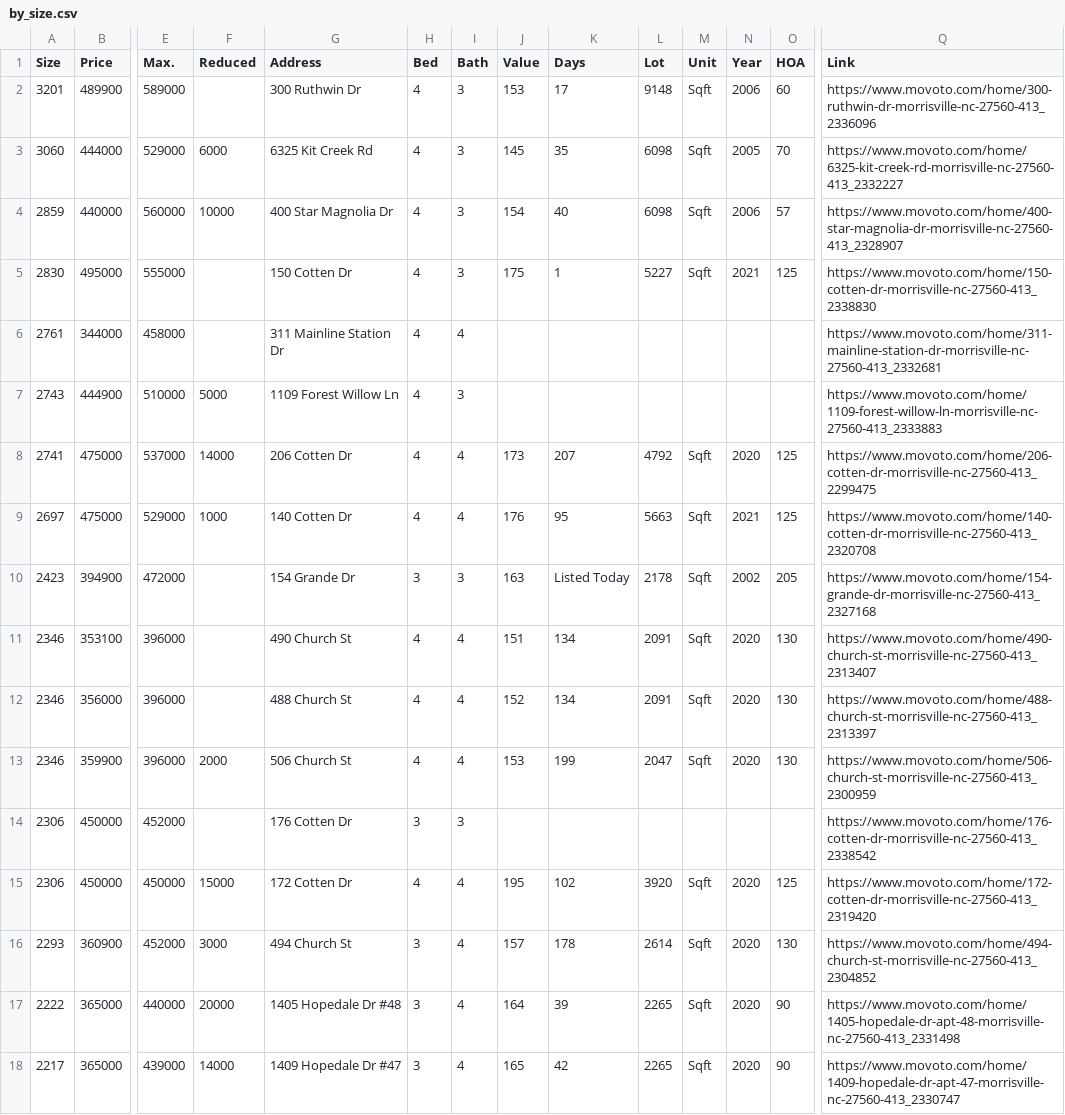
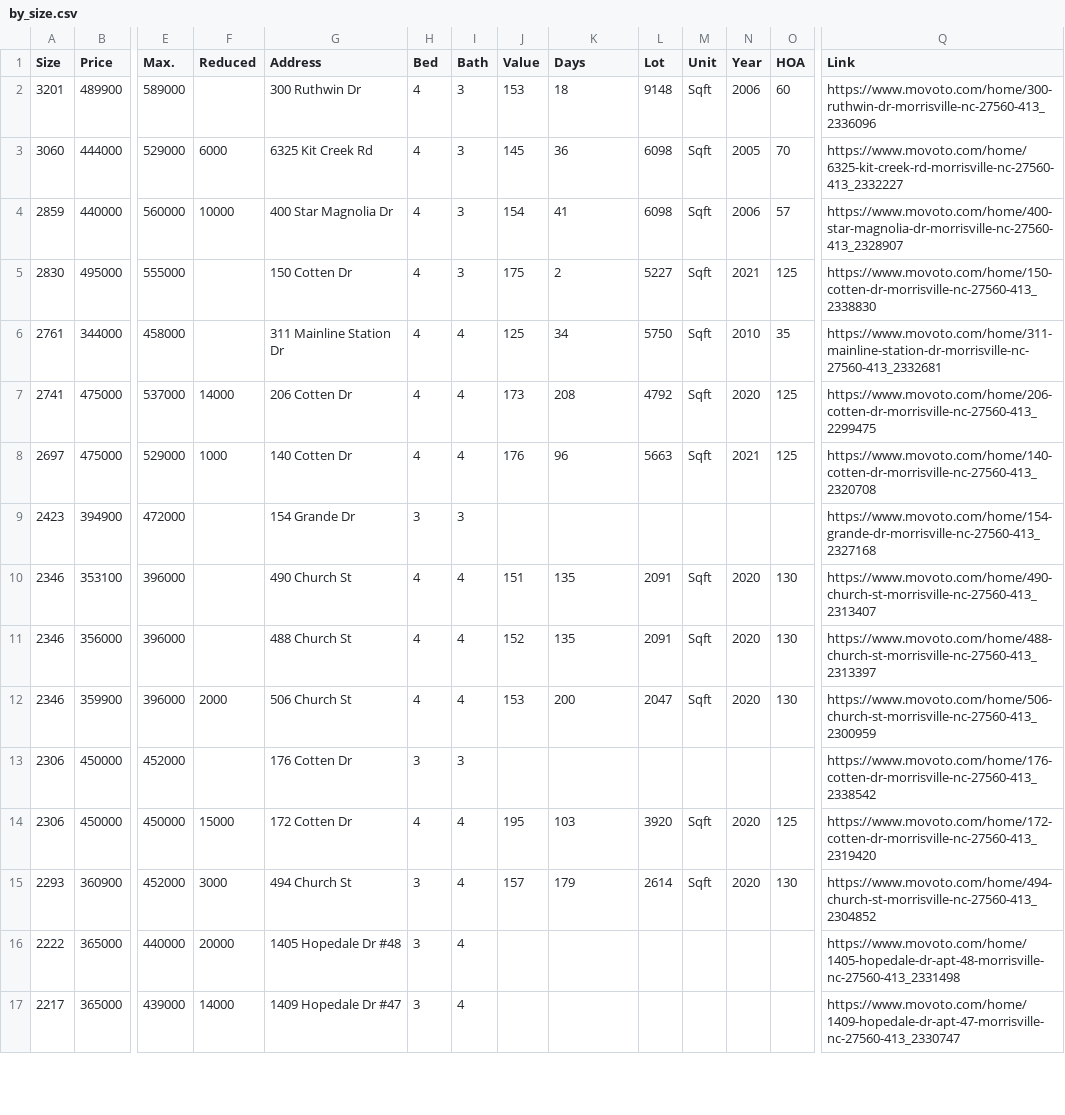
Before and after one commit to xgirma/moveto, a CSV file: data/27560/by_size.csv, drawn as a sheet; only a part is shown, gaps mark what is left out; removed rows and columns are numbered as before the commit, all else as after; rows hold the shown columns only; the diff covers the shown part only; the diff names each change by its address in the sheet, - before the commit and + after, or states it on an @@ line.

```diff
--- a/data/27560/by_size.csv
+++ b/data/27560/by_size.csv
-K2 (Days): 17
+K2 (Days): 18
-K3 (Days): 35
+K3 (Days): 36
-K4 (Days): 40
+K4 (Days): 41
-K5 (Days): 1
+K5 (Days): 2
-J6 (Value): (empty)
+J6 (Value): 125
-K6 (Days): (empty)
+K6 (Days): 34
-L6 (Lot): (empty)
+L6 (Lot): 5750
-M6 (Unit): (empty)
+M6 (Unit): Sqft
-N6 (Year): (empty)
+N6 (Year): 2010
-O6 (HOA): (empty)
+O6 (HOA): 35
-row 7: 2743 | 444900 | 510000 | 5000 | 1109 Forest Willow Ln | 4 | 3 |  |  |  |  |  |  | https://www.movoto.com/home/1109-forest-willow-ln-morrisville-nc-27560-413_2333883
-K7 (Days): 207
+K7 (Days): 208
-K8 (Days): 95
+K8 (Days): 96
-J9 (Value): 163
+J9 (Value): (empty)
-K9 (Days): Listed Today
+K9 (Days): (empty)
-L9 (Lot): 2178
+L9 (Lot): (empty)
-M9 (Unit): Sqft
+M9 (Unit): (empty)
-N9 (Year): 2002
+N9 (Year): (empty)
-O9 (HOA): 205
+O9 (HOA): (empty)
-K10:K11 (Days): 134
+K10:K11 (Days): 135
-K12 (Days): 199
+K12 (Days): 200
-K14 (Days): 102
+K14 (Days): 103
-K15 (Days): 178
+K15 (Days): 179
-J16 (Value): 164
+J16 (Value): (empty)
-K16 (Days): 39
+K16 (Days): (empty)
-L16:L17 (Lot): 2265
+L16:L17 (Lot): (empty)
-M16:M17 (Unit): Sqft
+M16:M17 (Unit): (empty)
-N16:N17 (Year): 2020
+N16:N17 (Year): (empty)
-O16:O17 (HOA): 90
+O16:O17 (HOA): (empty)
-J17 (Value): 165
+J17 (Value): (empty)
-K17 (Days): 42
+K17 (Days): (empty)
```
Also changed, not shown: 2 added rows, 3 removed rows and 83 edited cells elsewhere in this file, data/27560/by_days.csv, data/27560/by_price.csv, 15 other files.
